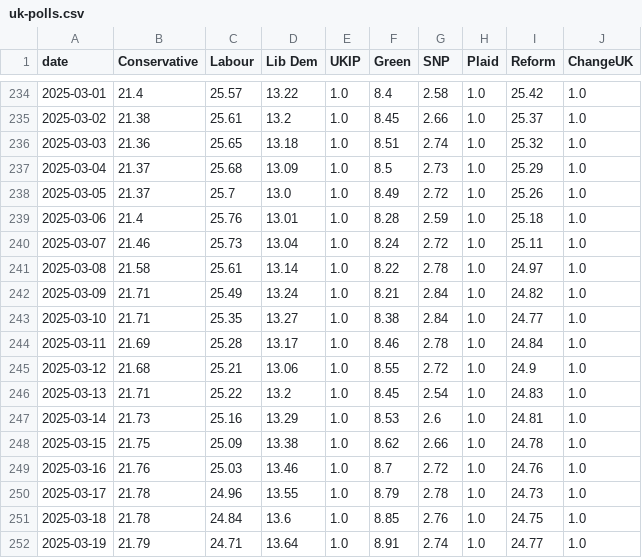
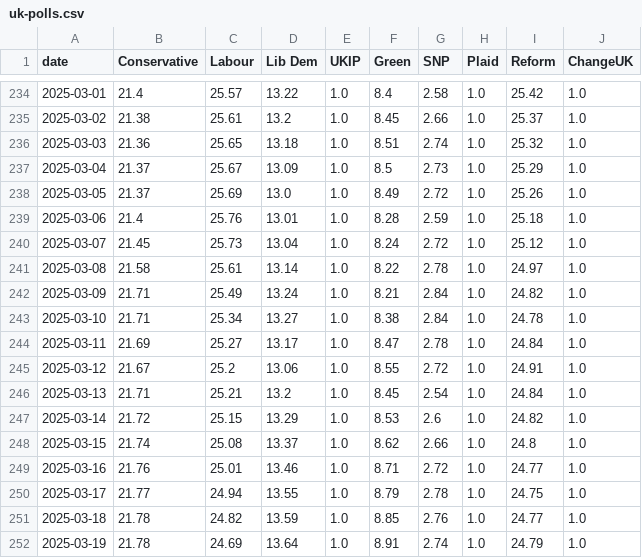
Before and after one commit to scottbar/polls, a CSV file: uk-polls.csv, drawn as a sheet; only a part is shown, gaps mark what is left out; the diff covers the shown part only.

```diff
--- a/uk-polls.csv
+++ b/uk-polls.csv
@@ -236,17 +236,17 @@ date,Conservative,Labour,Lib Dem,UKIP,Green,SNP,Plaid,Reform,ChangeUK
 2025-03-03,21.36,25.65,13.18,1.0,8.51,2.74,1.0,25.32,1.0
-2025-03-04,21.37,25.68,13.09,1.0,8.5,2.73,1.0,25.29,1.0
-2025-03-05,21.37,25.7,13.0,1.0,8.49,2.72,1.0,25.26,1.0
+2025-03-04,21.37,25.67,13.09,1.0,8.5,2.73,1.0,25.29,1.0
+2025-03-05,21.37,25.69,13.0,1.0,8.49,2.72,1.0,25.26,1.0
 2025-03-06,21.4,25.76,13.01,1.0,8.28,2.59,1.0,25.18,1.0
-2025-03-07,21.46,25.73,13.04,1.0,8.24,2.72,1.0,25.11,1.0
+2025-03-07,21.45,25.73,13.04,1.0,8.24,2.72,1.0,25.12,1.0
 2025-03-08,21.58,25.61,13.14,1.0,8.22,2.78,1.0,24.97,1.0
 2025-03-09,21.71,25.49,13.24,1.0,8.21,2.84,1.0,24.82,1.0
-2025-03-10,21.71,25.35,13.27,1.0,8.38,2.84,1.0,24.77,1.0
-2025-03-11,21.69,25.28,13.17,1.0,8.46,2.78,1.0,24.84,1.0
-2025-03-12,21.68,25.21,13.06,1.0,8.55,2.72,1.0,24.9,1.0
-2025-03-13,21.71,25.22,13.2,1.0,8.45,2.54,1.0,24.83,1.0
-2025-03-14,21.73,25.16,13.29,1.0,8.53,2.6,1.0,24.81,1.0
-2025-03-15,21.75,25.09,13.38,1.0,8.62,2.66,1.0,24.78,1.0
-2025-03-16,21.76,25.03,13.46,1.0,8.7,2.72,1.0,24.76,1.0
-2025-03-17,21.78,24.96,13.55,1.0,8.79,2.78,1.0,24.73,1.0
-2025-03-18,21.78,24.84,13.6,1.0,8.85,2.76,1.0,24.75,1.0
-2025-03-19,21.79,24.71,13.64,1.0,8.91,2.74,1.0,24.77,1.0
+2025-03-10,21.71,25.34,13.27,1.0,8.38,2.84,1.0,24.78,1.0
+2025-03-11,21.69,25.27,13.17,1.0,8.47,2.78,1.0,24.84,1.0
+2025-03-12,21.67,25.2,13.06,1.0,8.55,2.72,1.0,24.91,1.0
+2025-03-13,21.71,25.21,13.2,1.0,8.45,2.54,1.0,24.84,1.0
+2025-03-14,21.72,25.15,13.29,1.0,8.53,2.6,1.0,24.82,1.0
+2025-03-15,21.74,25.08,13.37,1.0,8.62,2.66,1.0,24.8,1.0
+2025-03-16,21.76,25.01,13.46,1.0,8.71,2.72,1.0,24.77,1.0
+2025-03-17,21.77,24.94,13.55,1.0,8.79,2.78,1.0,24.75,1.0
+2025-03-18,21.78,24.82,13.59,1.0,8.85,2.76,1.0,24.77,1.0
+2025-03-19,21.78,24.69,13.64,1.0,8.91,2.74,1.0,24.79,1.0
```
Also changed, not shown: 2 added rows and 96 edited cells elsewhere in this file, uk-polls-all.csv.
